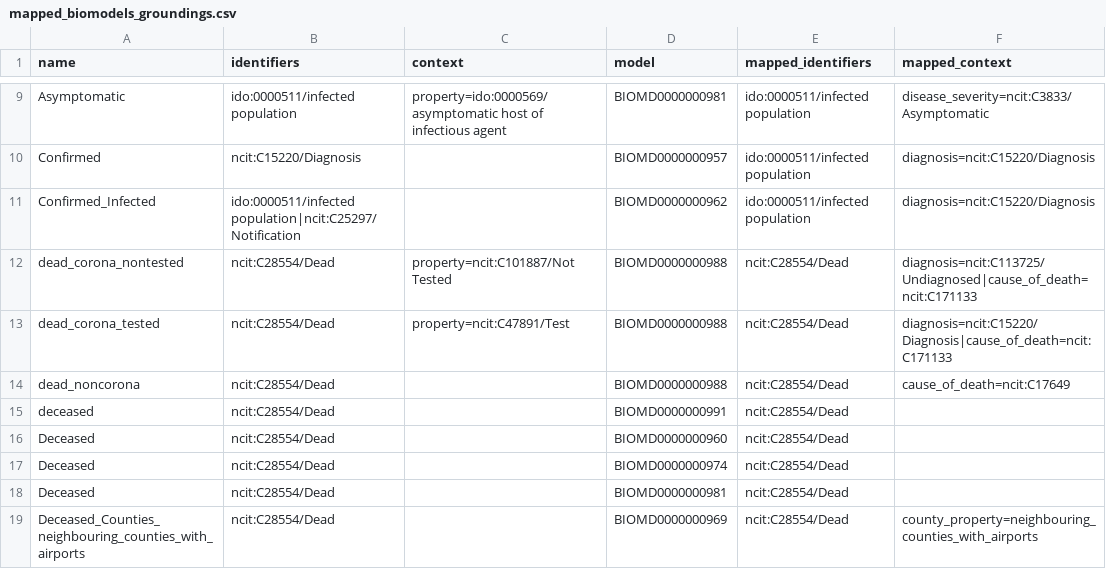
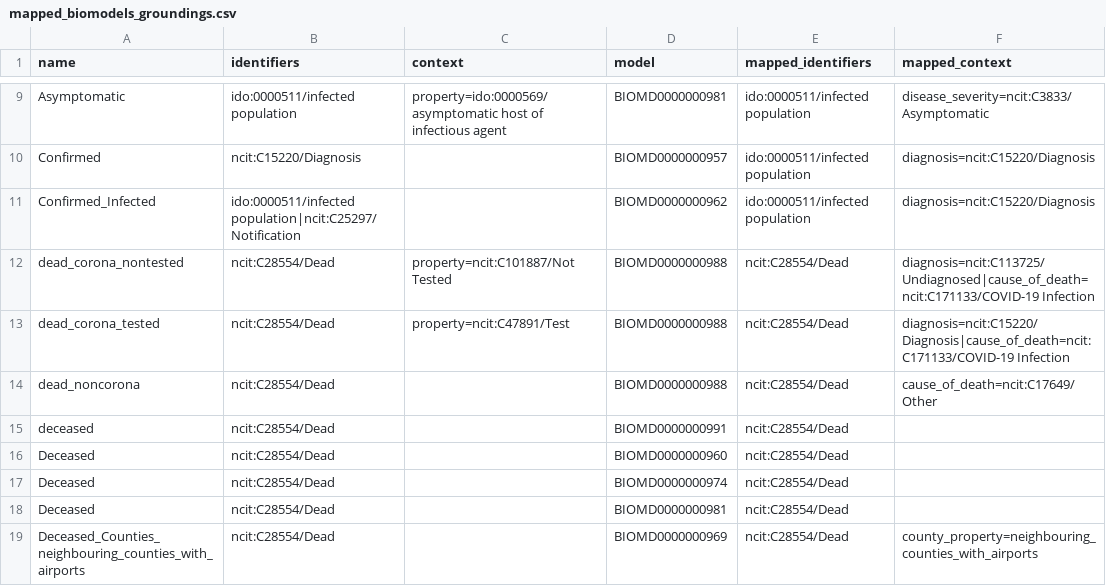
Before and after one commit to gyorilab/mira, a CSV file: mira/resources/mapped_biomodels_groundings.csv, drawn as a sheet; only a part is shown, gaps mark what is left out.

Commit message:
Fill out some missing names

```diff
--- a/mira/resources/mapped_biomodels_groundings.csv
+++ b/mira/resources/mapped_biomodels_groundings.csv
@@ -11,5 +11,5 @@ Confirmed,ncit:C15220/Diagnosis,,BIOMD0000000957,ido:0000511/infected population
 Confirmed_Infected,ido:0000511/infected population|ncit:C25297/Notification,,BIOMD0000000962,ido:0000511/infected population,diagnosis=ncit:C15220/Diagnosis
-dead_corona_nontested,ncit:C28554/Dead,property=ncit:C101887/Not Tested,BIOMD0000000988,ncit:C28554/Dead,diagnosis=ncit:C113725/Undiagnosed|cause_of_death=ncit:C171133
-dead_corona_tested,ncit:C28554/Dead,property=ncit:C47891/Test,BIOMD0000000988,ncit:C28554/Dead,diagnosis=ncit:C15220/Diagnosis|cause_of_death=ncit:C171133
-dead_noncorona,ncit:C28554/Dead,,BIOMD0000000988,ncit:C28554/Dead,cause_of_death=ncit:C17649
+dead_corona_nontested,ncit:C28554/Dead,property=ncit:C101887/Not Tested,BIOMD0000000988,ncit:C28554/Dead,diagnosis=ncit:C113725/Undiagnosed|cause_of_death=ncit:C171133/COVID-19 Infection
+dead_corona_tested,ncit:C28554/Dead,property=ncit:C47891/Test,BIOMD0000000988,ncit:C28554/Dead,diagnosis=ncit:C15220/Diagnosis|cause_of_death=ncit:C171133/COVID-19 Infection
+dead_noncorona,ncit:C28554/Dead,,BIOMD0000000988,ncit:C28554/Dead,cause_of_death=ncit:C17649/Other
 deceased,ncit:C28554/Dead,,BIOMD0000000991,ncit:C28554/Dead,
```
